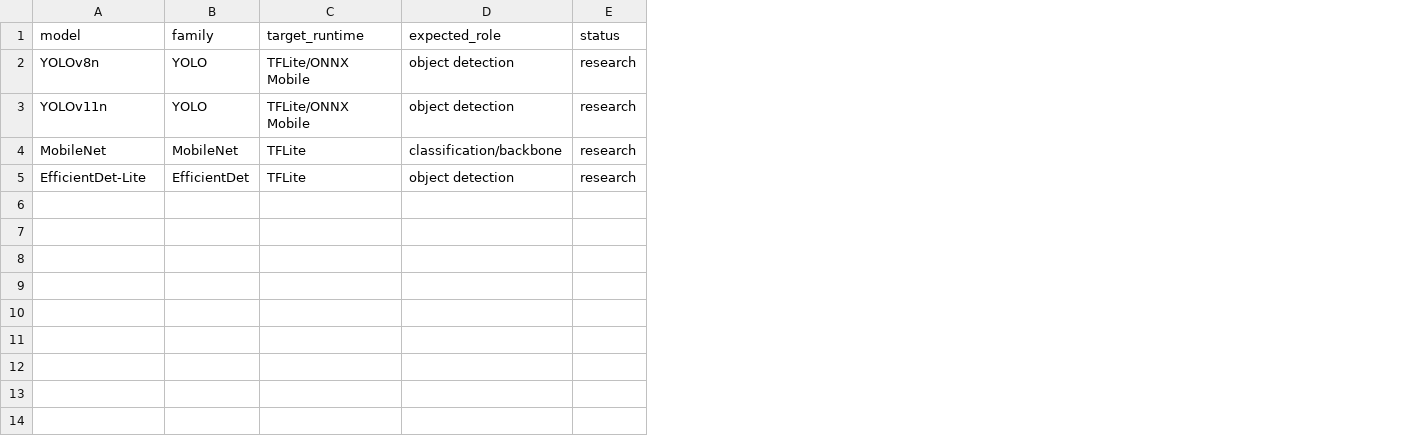
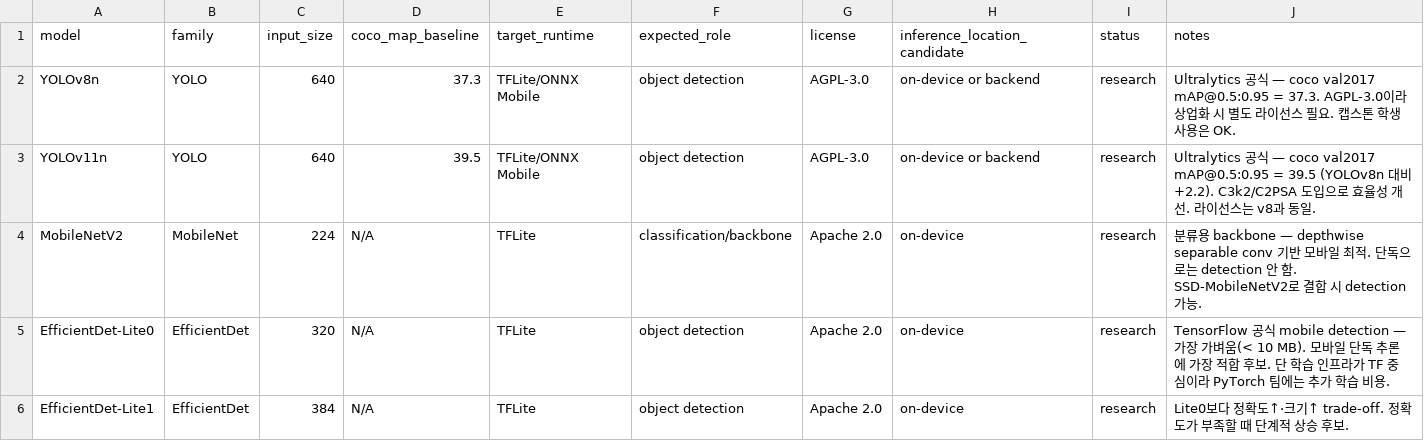
Before and after one commit to Yoonhsub/Integrated-Safety-Assurance-System-using-Spatial-Audio-and-AI, a CSV file: mobi-smart-transport-ai/ai_vision/model_research/model_candidates.csv, drawn as a sheet; the diff names each change by its address in the sheet, - before the commit and + after, or states it on an @@ line.

```diff
--- a/mobi-smart-transport-ai/ai_vision/model_research/model_candidates.csv
+++ b/mobi-smart-transport-ai/ai_vision/model_research/model_candidates.csv
+column C (input_size), rows 2-5: 640 | 640 | 224 | 320
+column D (coco_map_baseline), rows 2-5: 37.3 | 39.5 | N/A | N/A
+column G (license), rows 2-5: AGPL-3.0 | AGPL-3.0 | Apache 2.0 | Apache 2.0
+column H (inference_location_candidate), rows 2-5: on-device or backend | on-device or backend | on-device | on-device
+column J (notes), rows 2-5: Ultralytics 공식 — coco val2017 mAP@0.5:0.95 = 37.3. AGPL-3.0이라 상업화 시 별도 라이선스 필요. 캡스톤 학생 사용은 OK. | Ultralytics 공식 — coco val2017 mAP@0.5:0.95 = 39.5 (YOLOv8n 대비 +2.2). C3k2/C2PSA 도입으로 효율성 개선. 라이선스는 v8과 동일. | 분류용 backbone — depthwise separable conv 기반 모바일 최적. 단독으로는 detection 안 함. SSD-MobileNetV2로 결합 시 detection 가능. | TensorFlow 공식 mobile detection — 가장 가벼움(< 10 MB). 모바일 단독 추론에 가장 적합 후보. 단 학습 인프라가 TF 중심이라 PyTorch 팀에는 추가 학습 비용.
-A4 (model): MobileNet
+A4 (model): MobileNetV2
-A5 (model): EfficientDet-Lite
+A5 (model): EfficientDet-Lite0
+row 6: EfficientDet-Lite1 | EfficientDet | 384 | N/A | TFLite | object detection | Apache 2.0 | on-device | research | Lite0보다 정확도↑·크기↑ trade-off. 정확도가 부족할 때 단계적 상승 후보.
```
Also changed, not shown: 1 other file.
